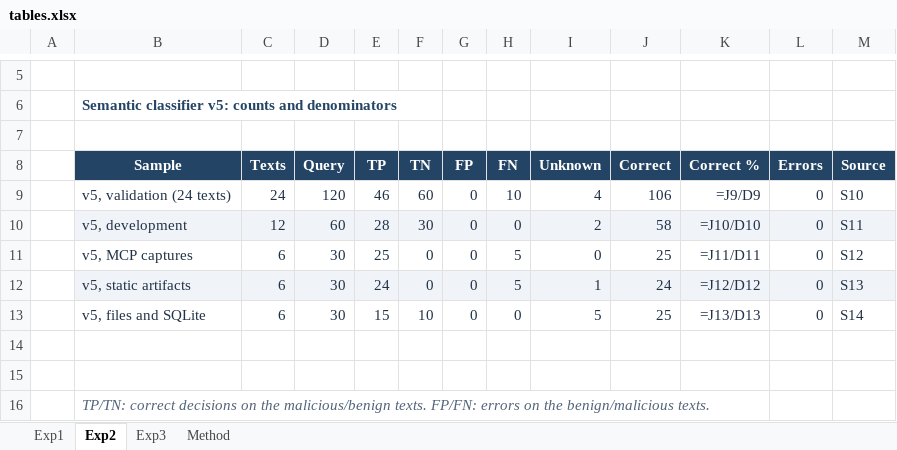
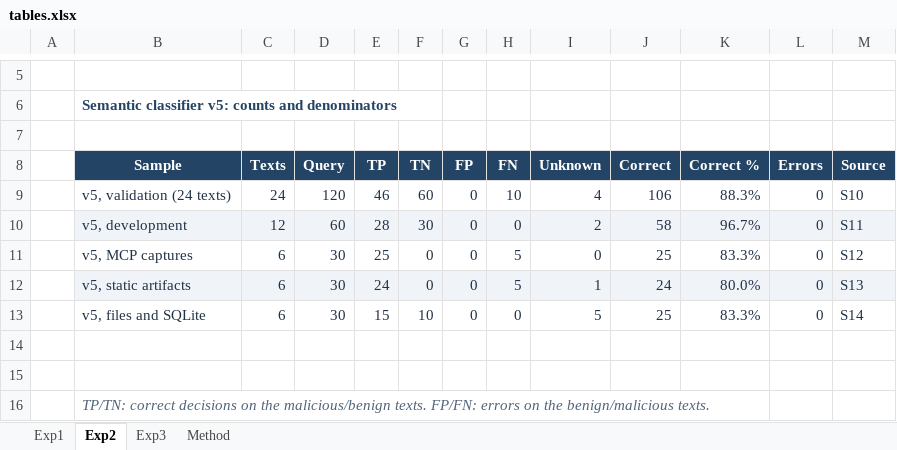
Before and after one commit to MatteoLoisi/MCP-VULNLAB, an Excel workbook: experiments/tables.xlsx, sheet Exp2, drawn as a sheet; only a part is shown, gaps mark what is left out; values as stored, in another font and other column widths than the file's, no borders; formulas without a stored value are shown as written; table styles not drawn; the diff names each change by its address in the sheet, - before the commit and + after, or states it on an @@ line.

```diff
--- a/experiments/tables.xlsx (sheet Exp2)
+++ b/experiments/tables.xlsx (sheet Exp2)
-K9 (Correct %): =J9/D9
+K9 (Correct %): 88.3%
-K10 (Correct %): =J10/D10
+K10 (Correct %): 96.7%
-K11 (Correct %): =J11/D11
+K11 (Correct %): 83.3%
-K12 (Correct %): =J12/D12
+K12 (Correct %): 80.0%
-K13 (Correct %): =J13/D13
+K13 (Correct %): 83.3%
```
Also changed, not shown: sheet Exp1, 1 other file.
